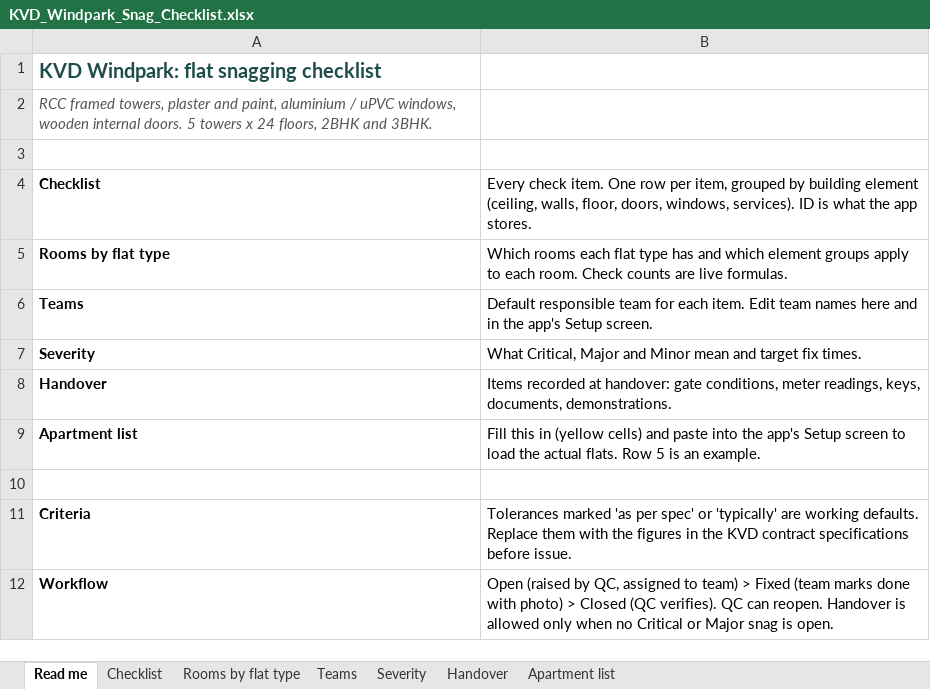
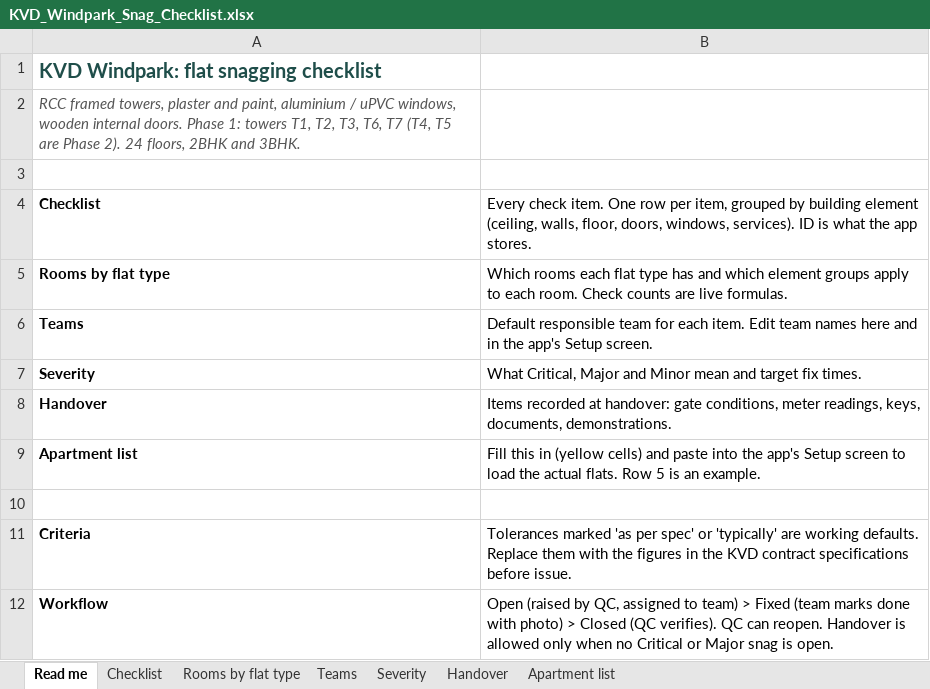
Before and after one commit to bbarch/kvd-snagging, an Excel workbook: docs/KVD_Windpark_Snag_Checklist.xlsx, sheet Read me, drawn as a sheet; values as stored, in another font and other column widths than the file's, no borders; the diff names each change by its address in the sheet, - before the commit and + after, or states it on an @@ line.

```diff
--- a/docs/KVD_Windpark_Snag_Checklist.xlsx (sheet Read me)
+++ b/docs/KVD_Windpark_Snag_Checklist.xlsx (sheet Read me)
-A2: …internal doors. 5 towers x 24 floors,…
+A2: …internal doors. Phase 1: towers T1, T2, T3, T6, T7 (T4, T5 are Phase 2). 24 floors,…
```
Also changed, not shown: 3 other files.
